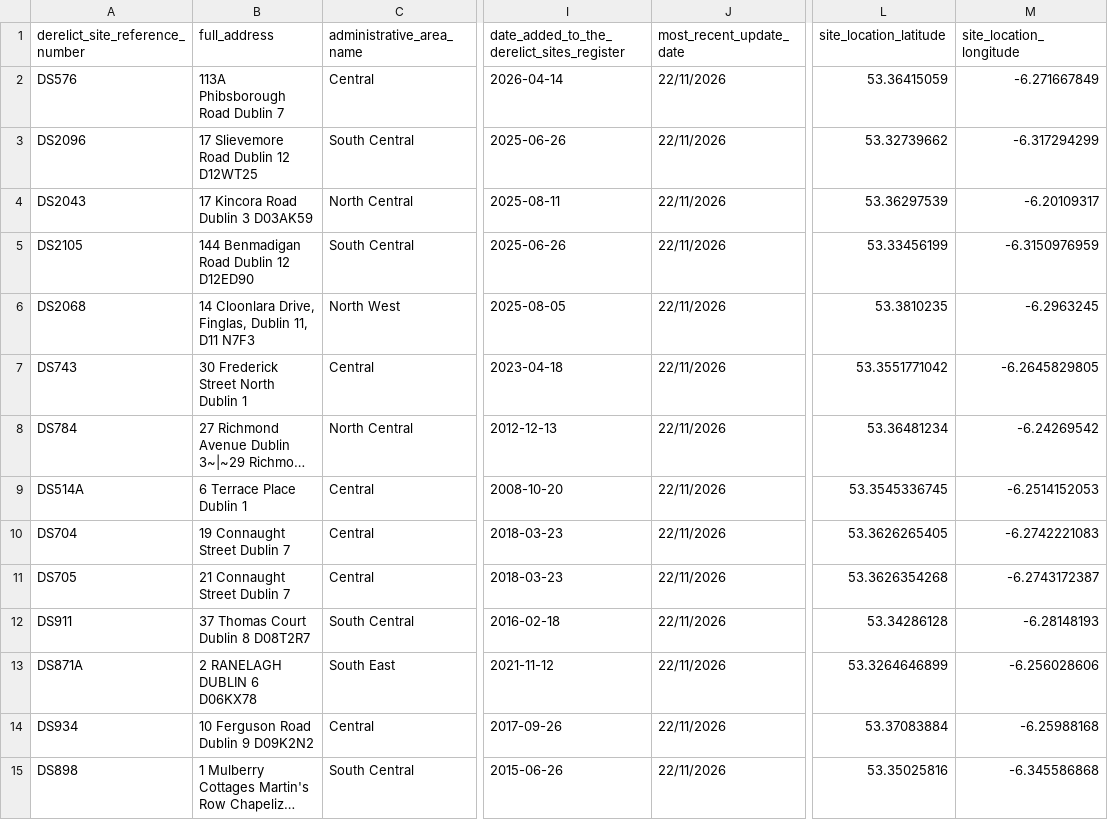
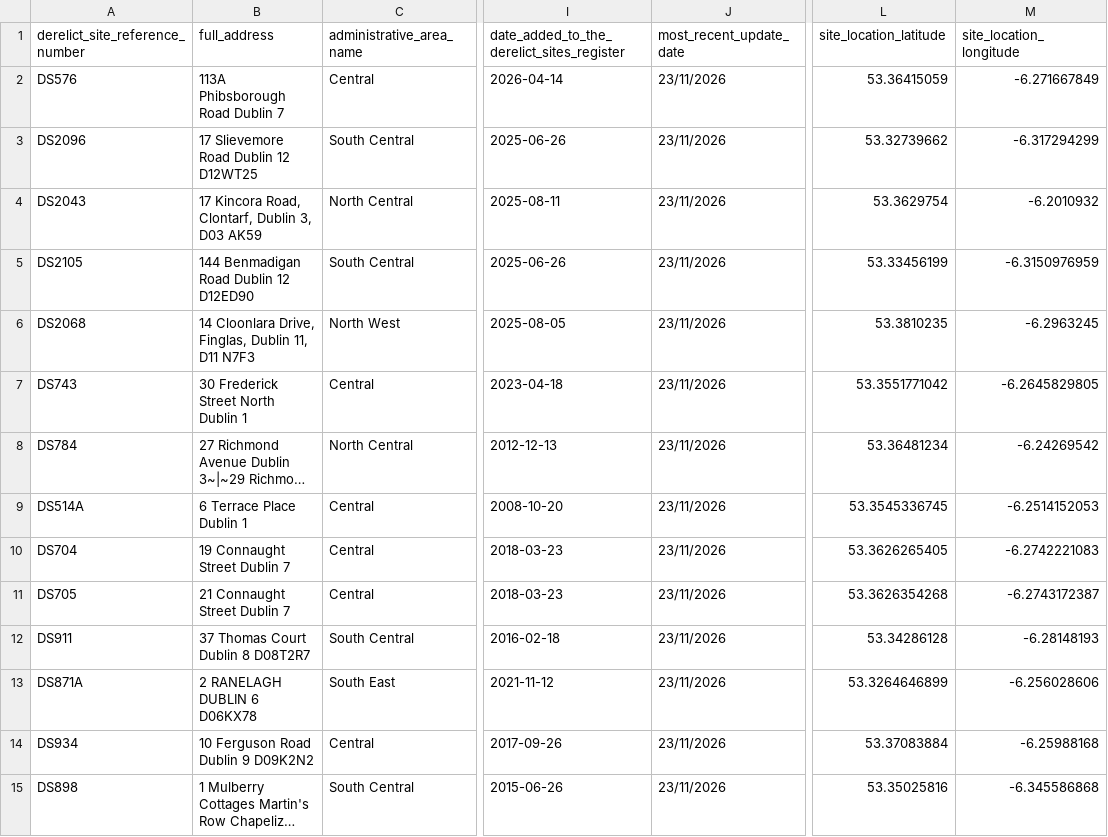
Before and after one commit to urschrei/derelict_sites_register, a CSV file: data/derelict_sites_register.csv, drawn as a sheet; only a part is shown, gaps mark what is left out; long unchanged cells end in …; the diff covers the shown part only; the diff names each change by its address in the sheet, - before the commit and + after, or states it on an @@ line.

```diff
--- a/data/derelict_sites_register.csv
+++ b/data/derelict_sites_register.csv
-J2:J15 (most_recent_update_date): 22/11/2026
+J2:J15 (most_recent_update_date): 23/11/2026
-B4 (full_address): 17 Kincora Road Dublin 3 D03AK59
+B4 (full_address): 17 Kincora Road, Clontarf, Dublin 3, D03 AK59
-L4 (site_location_latitude): 53.36297539
+L4 (site_location_latitude): 53.3629754
-M4 (site_location_longitude): -6.20109317
+M4 (site_location_longitude): -6.2010932
```
Also changed, not shown: 133 edited cells elsewhere in this file, 2 other files.
